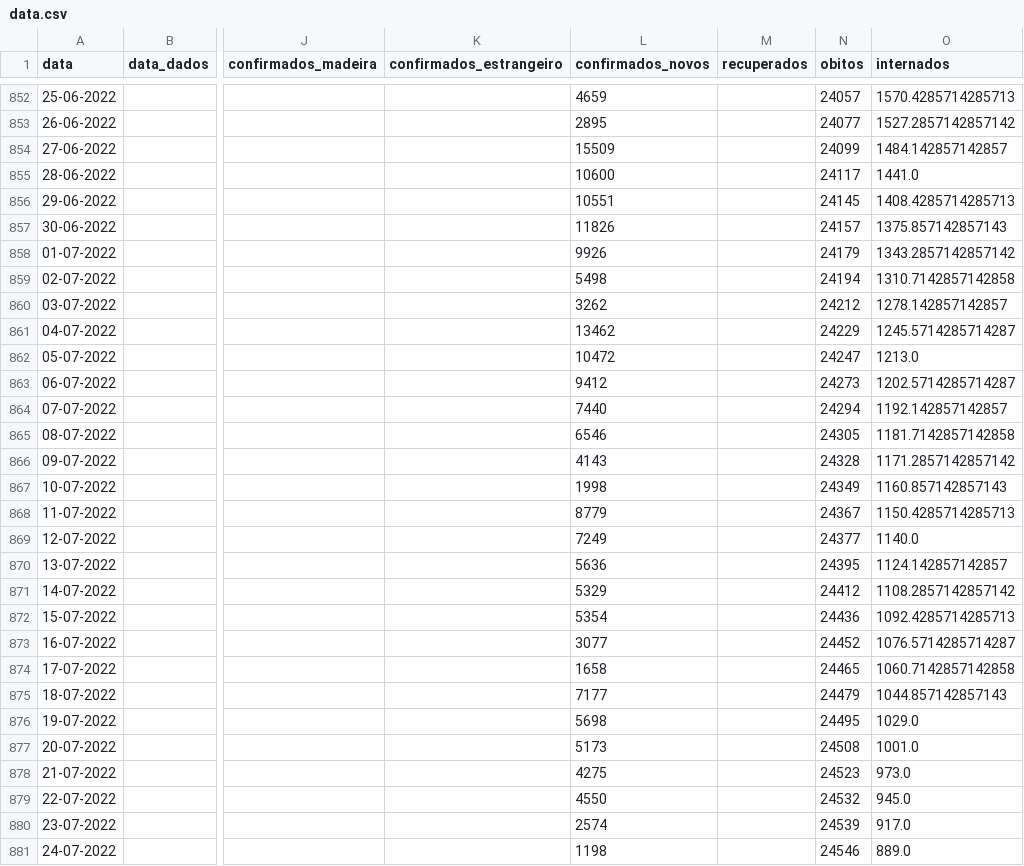
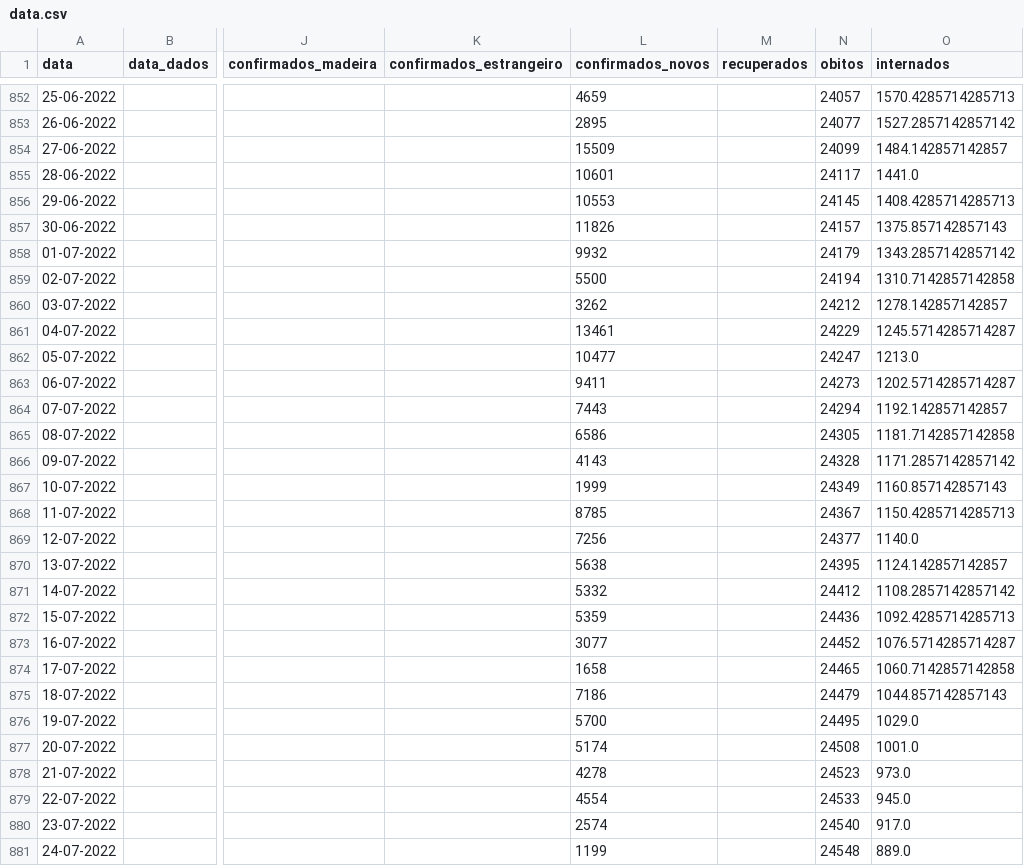
Before and after one commit to ghomem/coviz-data, a CSV file: merged/data.csv, drawn as a sheet; only a part is shown, gaps mark what is left out; the diff covers the shown part only; the diff names each change by its address in the sheet, - before the commit and + after, or states it on an @@ line.

Commit message:
update data for the day

```diff
--- a/merged/data.csv
+++ b/merged/data.csv
-L855 (confirmados_novos): 10600
+L855 (confirmados_novos): 10601
-L856 (confirmados_novos): 10551
+L856 (confirmados_novos): 10553
-L858 (confirmados_novos): 9926
+L858 (confirmados_novos): 9932
-L859 (confirmados_novos): 5498
+L859 (confirmados_novos): 5500
-L861 (confirmados_novos): 13462
+L861 (confirmados_novos): 13461
-L862 (confirmados_novos): 10472
+L862 (confirmados_novos): 10477
-L863 (confirmados_novos): 9412
+L863 (confirmados_novos): 9411
-L864 (confirmados_novos): 7440
+L864 (confirmados_novos): 7443
-L865 (confirmados_novos): 6546
+L865 (confirmados_novos): 6586
-L867 (confirmados_novos): 1998
+L867 (confirmados_novos): 1999
-L868 (confirmados_novos): 8779
+L868 (confirmados_novos): 8785
-L869 (confirmados_novos): 7249
+L869 (confirmados_novos): 7256
-L870 (confirmados_novos): 5636
+L870 (confirmados_novos): 5638
-L871 (confirmados_novos): 5329
+L871 (confirmados_novos): 5332
-L872 (confirmados_novos): 5354
+L872 (confirmados_novos): 5359
-L875 (confirmados_novos): 7177
+L875 (confirmados_novos): 7186
-L876 (confirmados_novos): 5698
+L876 (confirmados_novos): 5700
-L877 (confirmados_novos): 5173
+L877 (confirmados_novos): 5174
-L878 (confirmados_novos): 4275
+L878 (confirmados_novos): 4278
-L879 (confirmados_novos): 4550
+L879 (confirmados_novos): 4554
-N879 (obitos): 24532
+N879 (obitos): 24533
-N880 (obitos): 24539
+N880 (obitos): 24540
-L881 (confirmados_novos): 1198
+L881 (confirmados_novos): 1199
-N881 (obitos): 24546
+N881 (obitos): 24548
```
Also changed, not shown: 1 added row and 44 edited cells elsewhere in this file, 1 other file.
